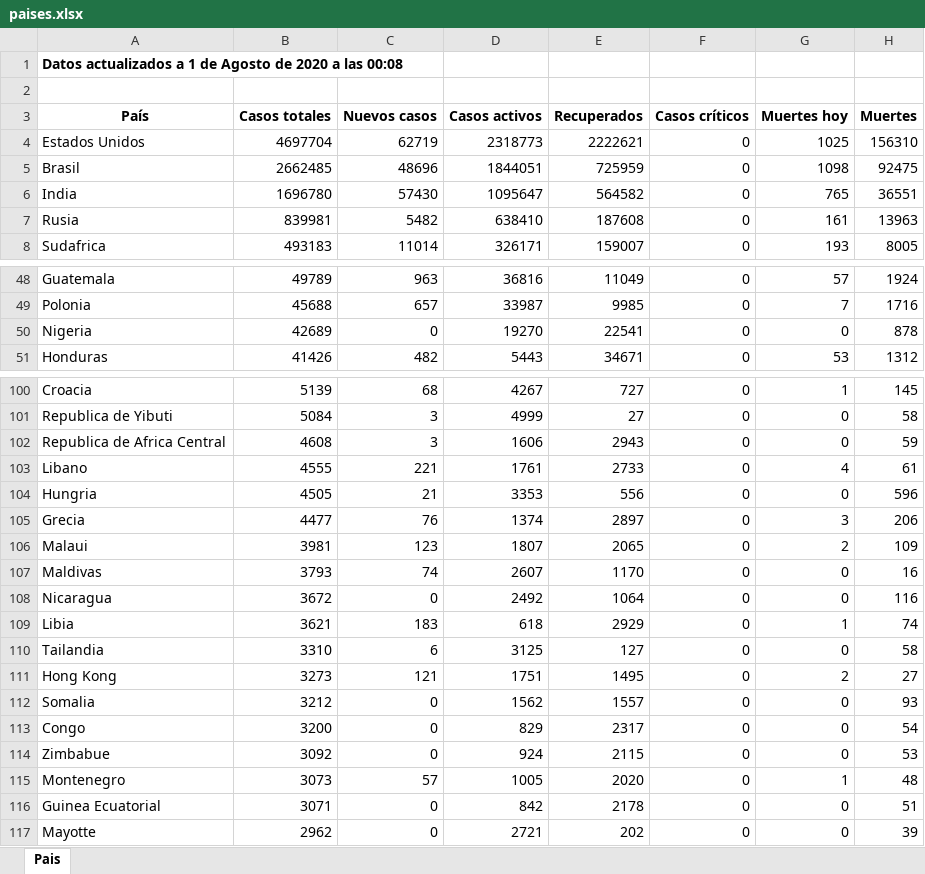
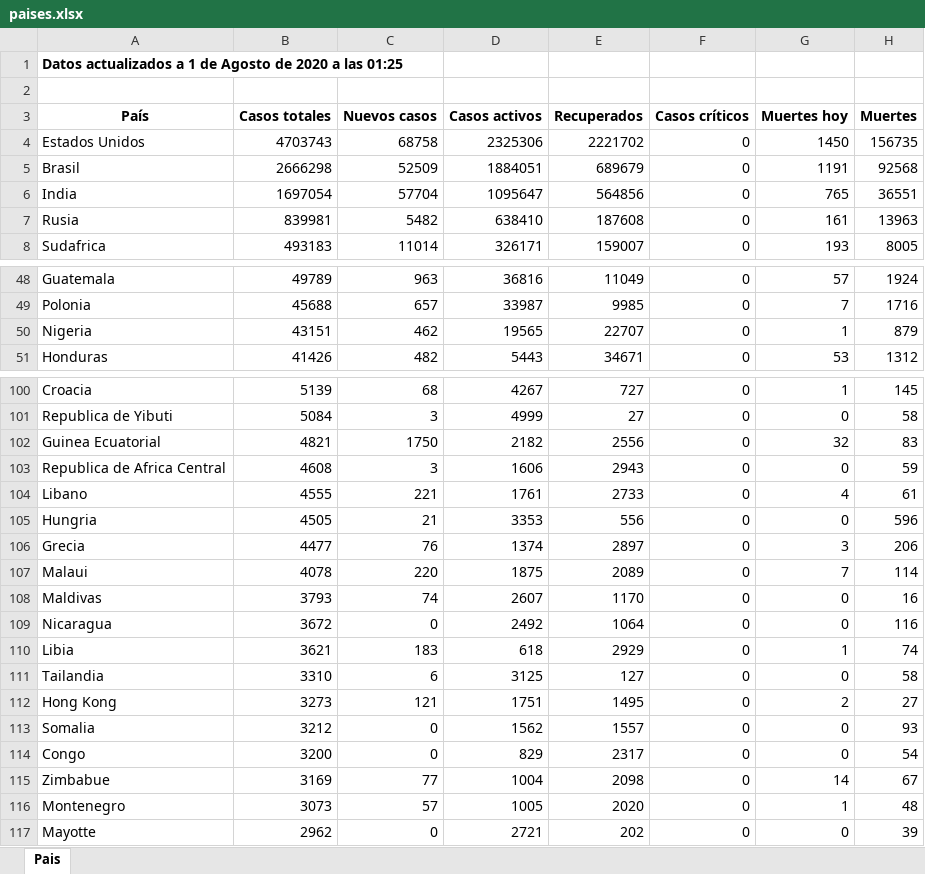
Before and after one commit to Dviejopomata/covid-19-data, an Excel workbook: paises.xlsx, sheet Pais, drawn as a sheet; only a part is shown, gaps mark what is left out; values as stored, in another font and other column widths than the file's, no borders; removed rows and columns are numbered as before the commit, all else as after; the diff covers the shown part only; the diff names each change by its address in the sheet, - before the commit and + after, or states it on an @@ line.

```diff
--- a/paises.xlsx (sheet Pais)
+++ b/paises.xlsx (sheet Pais)
-A1 (País): …a las 00:08
+A1 (País): …a las 01:25
-B4 (Casos totales): 4697704
+B4 (Casos totales): 4703743
-C4 (Nuevos casos): 62719
+C4 (Nuevos casos): 68758
-D4 (Casos activos): 2318773
+D4 (Casos activos): 2325306
-E4 (Recuperados): 2222621
+E4 (Recuperados): 2221702
-G4 (Muertes hoy): 1025
+G4 (Muertes hoy): 1450
-H4 (Muertes): 156310
+H4 (Muertes): 156735
-B5 (Casos totales): 2662485
+B5 (Casos totales): 2666298
-C5 (Nuevos casos): 48696
+C5 (Nuevos casos): 52509
-D5 (Casos activos): 1844051
+D5 (Casos activos): 1884051
-E5 (Recuperados): 725959
+E5 (Recuperados): 689679
-G5 (Muertes hoy): 1098
+G5 (Muertes hoy): 1191
-H5 (Muertes): 92475
+H5 (Muertes): 92568
-B6 (Casos totales): 1696780
+B6 (Casos totales): 1697054
-C6 (Nuevos casos): 57430
+C6 (Nuevos casos): 57704
-E6 (Recuperados): 564582
+E6 (Recuperados): 564856
-B50 (Casos totales): 42689
+B50 (Casos totales): 43151
-C50 (Nuevos casos): 0
+C50 (Nuevos casos): 462
-D50 (Casos activos): 19270
+D50 (Casos activos): 19565
-E50 (Recuperados): 22541
+E50 (Recuperados): 22707
-G50 (Muertes hoy): 0
+G50 (Muertes hoy): 1
-H50 (Muertes): 878
+H50 (Muertes): 879
+row 102: Guinea Ecuatorial | 4821 | 1750 | 2182 | 2556 | 0 | 32 | 83
-B107 (Casos totales): 3981
+B107 (Casos totales): 4078
-C107 (Nuevos casos): 123
+C107 (Nuevos casos): 220
-D107 (Casos activos): 1807
+D107 (Casos activos): 1875
-E107 (Recuperados): 2065
+E107 (Recuperados): 2089
-G107 (Muertes hoy): 2
+G107 (Muertes hoy): 7
-H107 (Muertes): 109
+H107 (Muertes): 114
-B115 (Casos totales): 3092
+B115 (Casos totales): 3169
-C115 (Nuevos casos): 0
+C115 (Nuevos casos): 77
-D115 (Casos activos): 924
+D115 (Casos activos): 1004
-E115 (Recuperados): 2115
+E115 (Recuperados): 2098
-G115 (Muertes hoy): 0
+G115 (Muertes hoy): 14
-H115 (Muertes): 53
+H115 (Muertes): 67
-row 116: Guinea Ecuatorial | 3071 | 0 | 842 | 2178 | 0 | 0 | 51
```
Also changed, not shown: 5 added rows, 5 removed rows and 40 edited cells elsewhere in this sheet, provincias_spain.xlsx, 3 other files.
